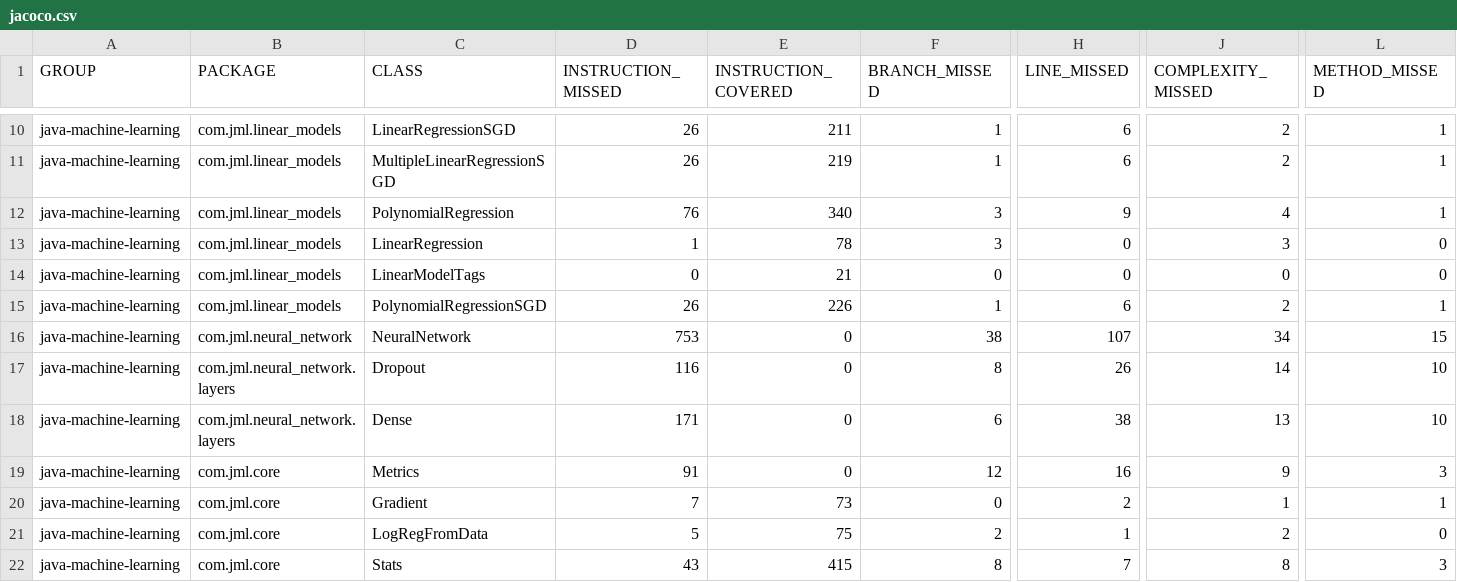
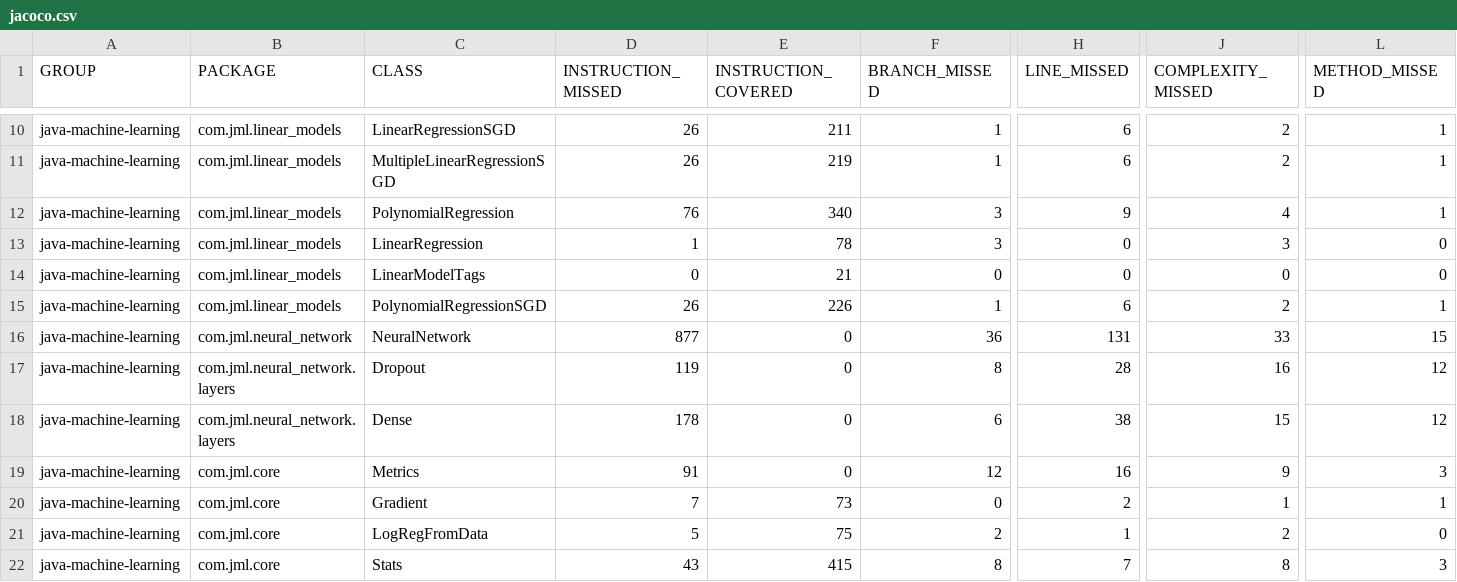
Before and after one commit to jacobdwatters/JML, a CSV file: target/site/jacoco/jacoco.csv, drawn as a sheet; only a part is shown, gaps mark what is left out; the diff names each change by its address in the sheet, - before the commit and + after, or states it on an @@ line.

```diff
--- a/target/site/jacoco/jacoco.csv
+++ b/target/site/jacoco/jacoco.csv
-D16 (INSTRUCTION_MISSED): 753
+D16 (INSTRUCTION_MISSED): 877
-F16 (BRANCH_MISSED): 38
+F16 (BRANCH_MISSED): 36
-H16 (LINE_MISSED): 107
+H16 (LINE_MISSED): 131
-J16 (COMPLEXITY_MISSED): 34
+J16 (COMPLEXITY_MISSED): 33
-D17 (INSTRUCTION_MISSED): 116
+D17 (INSTRUCTION_MISSED): 119
-H17 (LINE_MISSED): 26
+H17 (LINE_MISSED): 28
-J17 (COMPLEXITY_MISSED): 14
+J17 (COMPLEXITY_MISSED): 16
-L17:L18 (METHOD_MISSED): 10
+L17:L18 (METHOD_MISSED): 12
-D18 (INSTRUCTION_MISSED): 171
+D18 (INSTRUCTION_MISSED): 178
-J18 (COMPLEXITY_MISSED): 13
+J18 (COMPLEXITY_MISSED): 15
```
Also changed, not shown: 55 other files.
